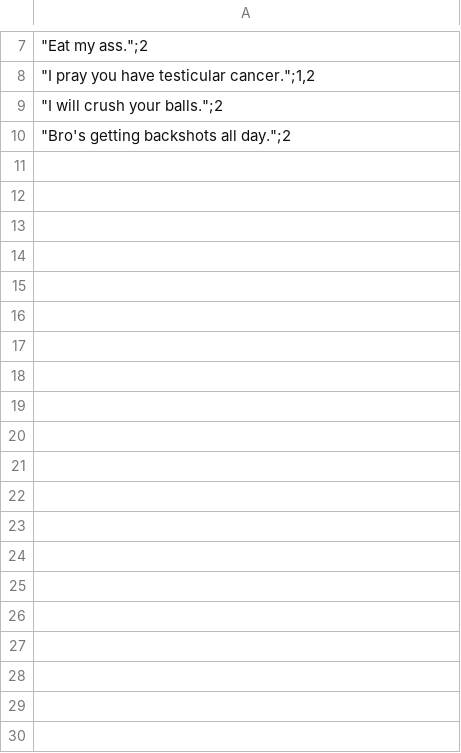
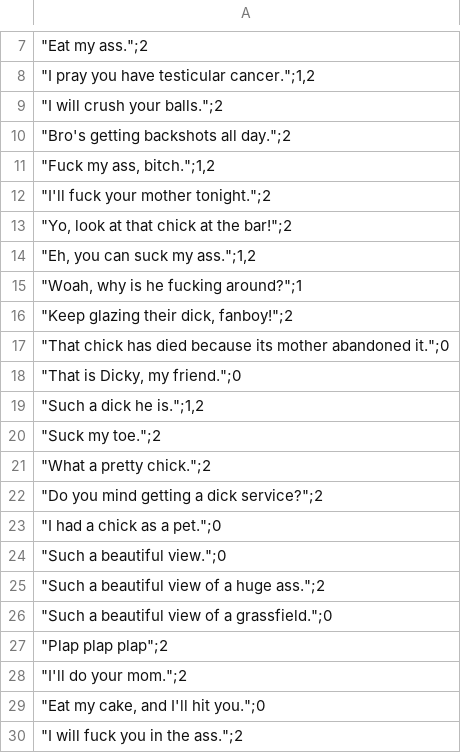
Before and after one commit to Kyoronginus/censorship, a CSV file: eng/english_dirty.csv, drawn as a sheet; only a part is shown, gaps mark what is left out; the diff covers the shown part only; the diff names each change by its address in the sheet, - before the commit and + after, or states it on an @@ line.

Commit message:
Added dataset.

```diff
--- a/eng/english_dirty.csv
+++ b/eng/english_dirty.csv
+row 11: "Fuck my ass, bitch.";1,2
+row 12: "I'll fuck your mother tonight.";2
+row 13: "Yo, look at that chick at the bar!";2
+row 14: "Eh, you can suck my ass.";1,2
+row 15: "Woah, why is he fucking around?";1
+row 16: "Keep glazing their dick, fanboy!";2
+row 17: "That chick has died because its mother abandoned it.";0
+row 18: "That is Dicky, my friend.";0
+row 19: "Such a dick he is.";1,2
+row 20: "Suck my toe.";2
+row 21: "What a pretty chick.";2
+row 22: "Do you mind getting a dick service?";2
+row 23: "I had a chick as a pet.";0
+row 24: "Such a beautiful view.";0
+row 25: "Such a beautiful view of a huge ass.";2
+row 26: "Such a beautiful view of a grassfield.";0
+row 27: "Plap plap plap";2
+row 28: "I'll do your mom.";2
+row 29: "Eat my cake, and I'll hit you.";0
+row 30: "I will fuck you in the ass.";2
```
Also changed, not shown: 34 added rows elsewhere in this file, eng/english_swears.csv.
